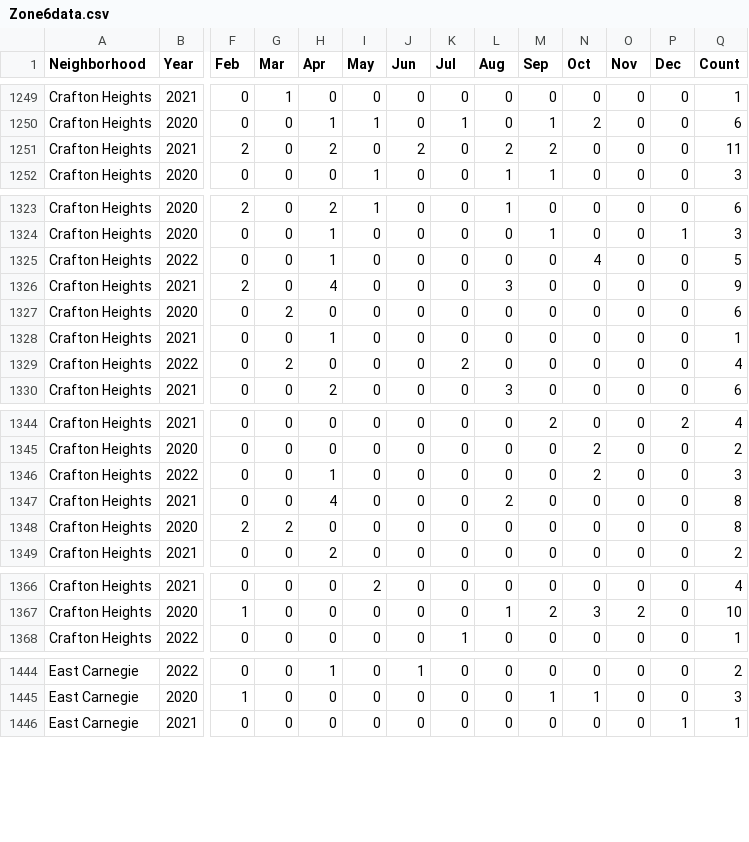
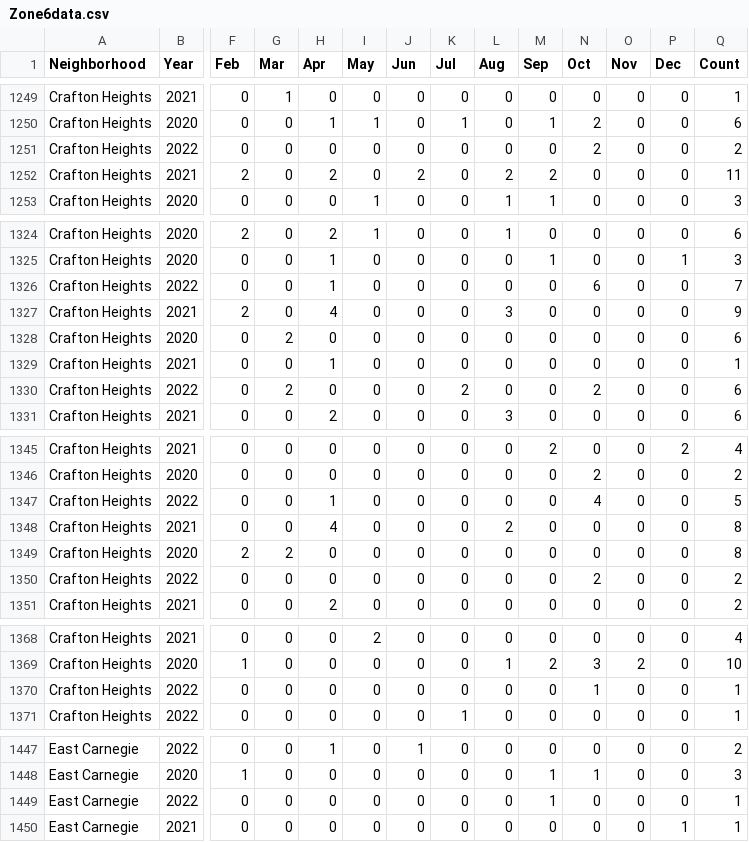
Before and after one commit to mhowe0422/mhowe0422.github.io, a CSV file: Zone6/Zone6data.csv, drawn as a sheet; only a part is shown, gaps mark what is left out; addresses are those after the commit; rows hold the shown columns only; the diff covers the shown part only; the diff names each change by its address in the sheet, - before the commit and + after, or states it on an @@ line.

```diff
--- a/Zone6/Zone6data.csv
+++ b/Zone6/Zone6data.csv
+row 1251: Crafton Heights | 2022 | 0 | 0 | 0 | 0 | 0 | 0 | 0 | 0 | 2 | 0 | 0 | 2
-N1326 (Oct): 4
+N1326 (Oct): 6
-Q1326 (Count): 5
+Q1326 (Count): 7
-N1330 (Oct): 0
+N1330 (Oct): 2
-Q1330 (Count): 4
+Q1330 (Count): 6
-N1347 (Oct): 2
+N1347 (Oct): 4
-Q1347 (Count): 3
+Q1347 (Count): 5
+row 1350: Crafton Heights | 2022 | 0 | 0 | 0 | 0 | 0 | 0 | 0 | 0 | 2 | 0 | 0 | 2
+row 1370: Crafton Heights | 2022 | 0 | 0 | 0 | 0 | 0 | 0 | 0 | 0 | 1 | 0 | 0 | 1
+row 1449: East Carnegie | 2022 | 0 | 0 | 0 | 0 | 0 | 0 | 0 | 1 | 0 | 0 | 0 | 1
```
Also changed, not shown: 18 edited cells elsewhere in this file, 1 other file.
